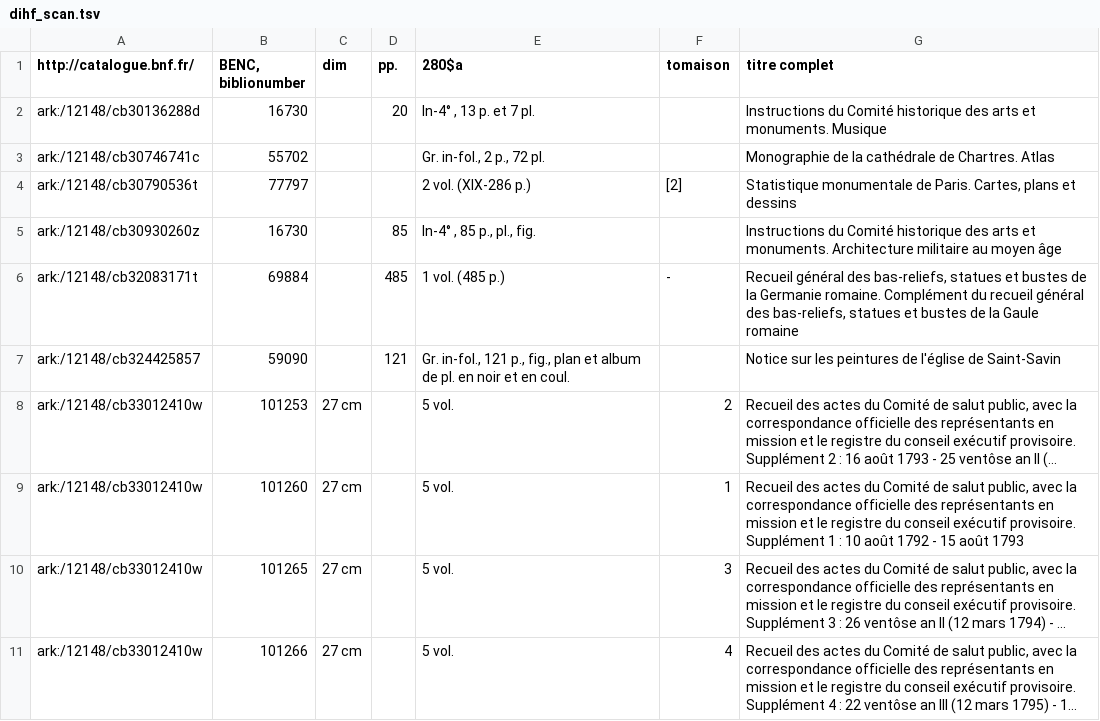
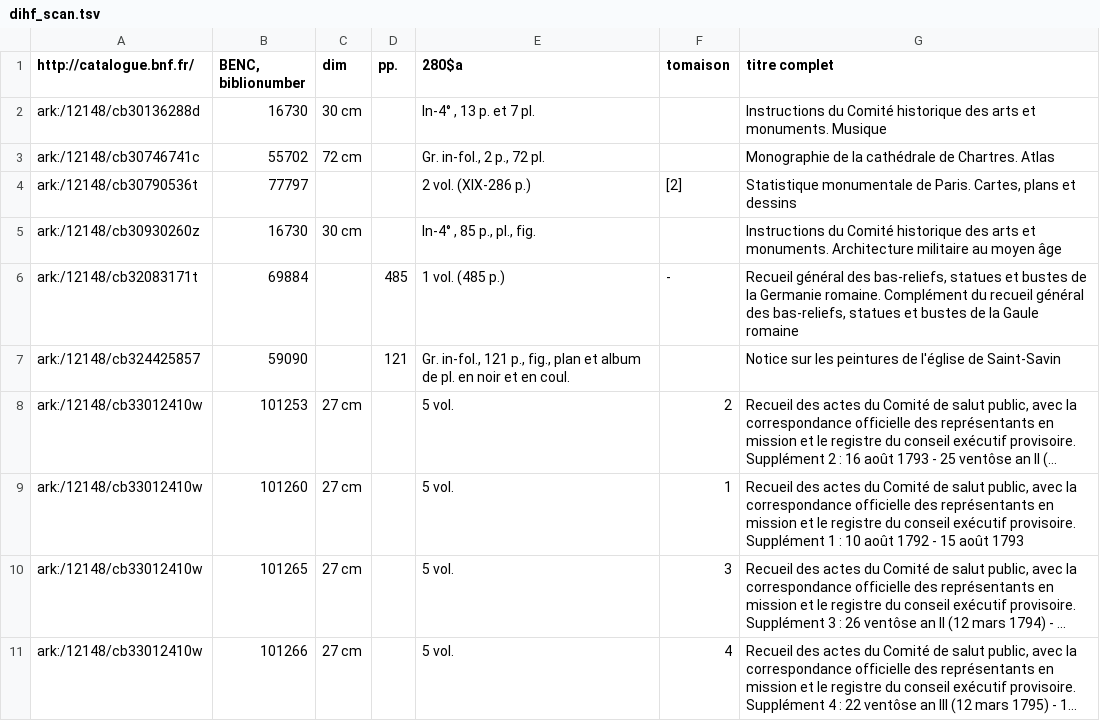
Before and after one commit to chartes/dihf, a TSV file: dihf_scan.tsv, drawn as a sheet; only a part is shown; long unchanged cells end in ….

Commit message:
ex MT

```diff
--- a/dihf_scan.tsv
+++ b/dihf_scan.tsv
@@ -1,6 +1,6 @@
 http://catalogue.bnf.fr/	BENC, biblionumber	dim	pp.	280$a	tomaison	titre complet
-ark:/12148/cb30136288d	16730		20	In-4° , 13 p. et 7 pl.		Instructions du Comité historique des arts et monuments. Musique
-ark:/12148/cb30746741c	55702			Gr. in-fol., 2 p., 72 pl.		Monographie de la cathédrale de Chartres. Atlas
+ark:/12148/cb30136288d	16730	30 cm		In-4° , 13 p. et 7 pl.		Instructions du Comité historique des arts et monuments. Musique
+ark:/12148/cb30746741c	55702	72 cm		Gr. in-fol., 2 p., 72 pl.		Monographie de la cathédrale de Chartres. Atlas
 ark:/12148/cb30790536t	77797			2 vol. (XIX-286 p.)	[2]	Statistique monumentale de Paris. Cartes, plans et dessins
-ark:/12148/cb30930260z	16730		85	In-4° , 85 p., pl., fig.		Instructions du Comité historique des arts et monuments. Architecture militaire au moyen âge
+ark:/12148/cb30930260z	16730	30 cm		In-4° , 85 p., pl., fig.		Instructions du Comité historique des arts et monuments. Architecture militaire au moyen âge
 ark:/12148/cb32083171t	69884		485	1 vol. (485 p.)	 -	Recueil général des bas-reliefs, statues et bustes de la Germanie romaine. Complément du recueil général des bas-reliefs, statues et bustes de la Gaule romaine
```
